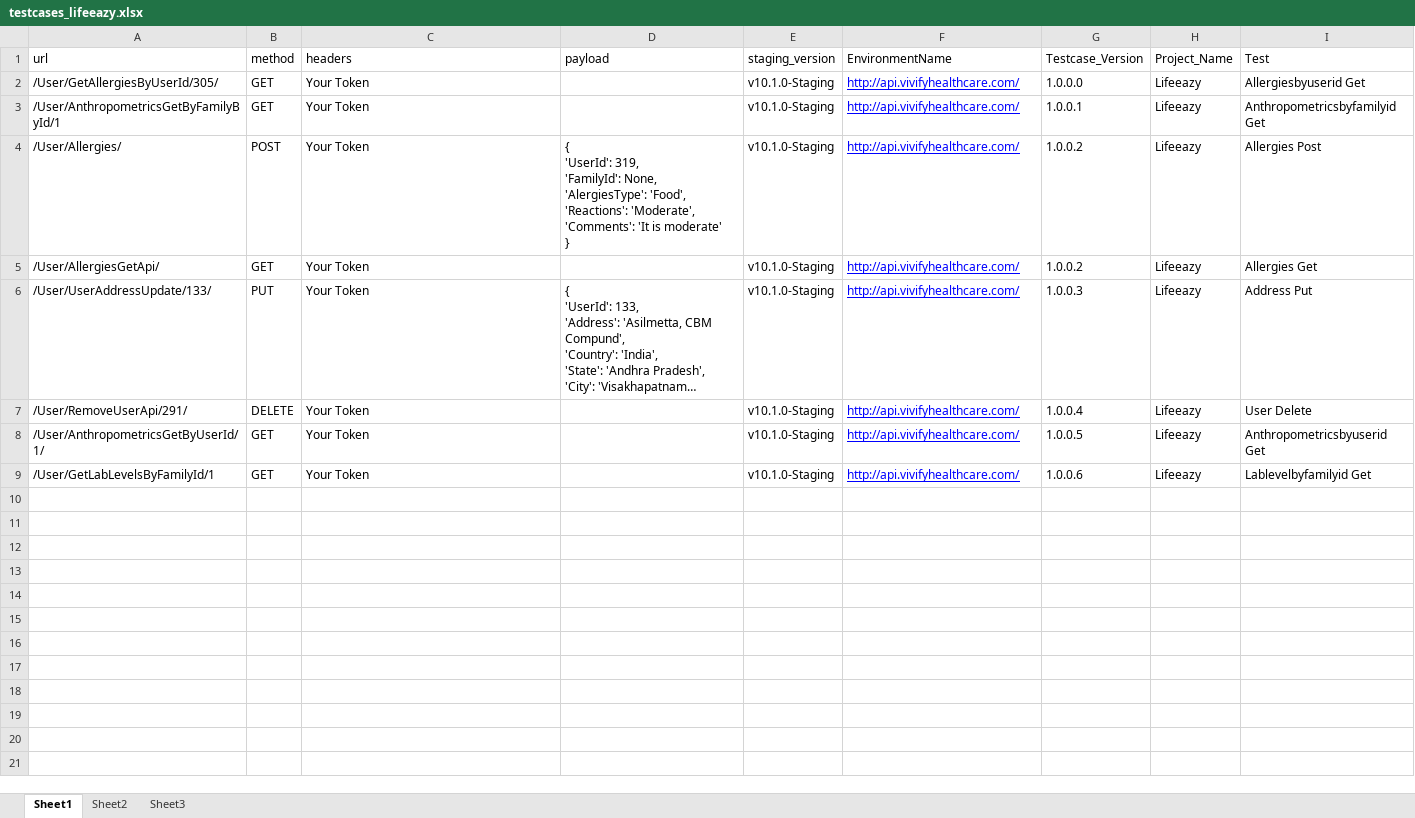
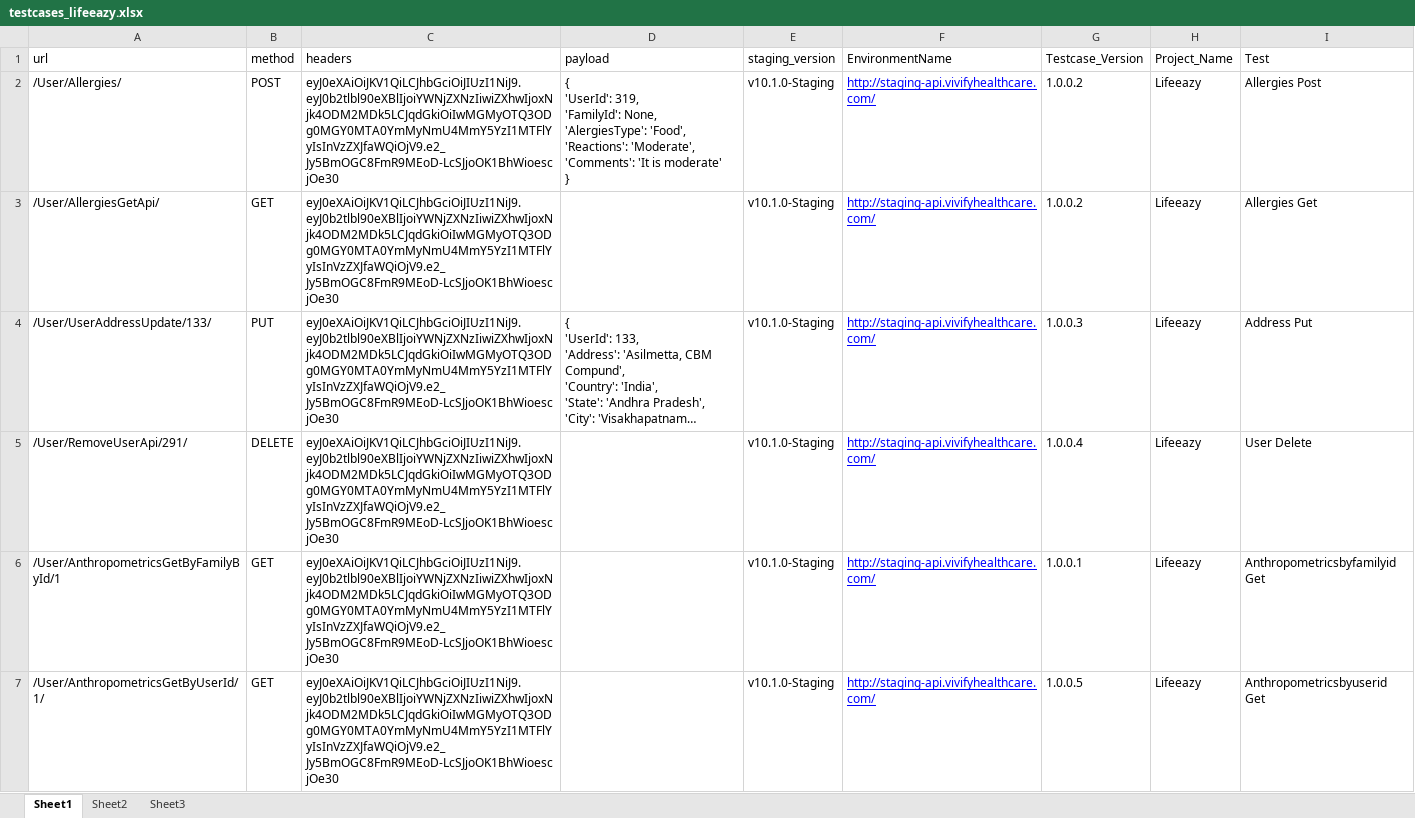
Before and after one commit to SajixInc/Playwright_API_Testing, an Excel workbook: POC/poc_automation/testcases_lifeeazy.xlsx, sheet Sheet1, drawn as a sheet; long unchanged cells end in …; values as stored, in another font and other column widths than the file's, no borders; removed rows and columns are numbered as before the commit, all else as after; the diff names each change by its address in the sheet, - before the commit and + after, or states it on an @@ line.

```diff
--- a/POC/poc_automation/testcases_lifeeazy.xlsx (sheet Sheet1)
+++ b/POC/poc_automation/testcases_lifeeazy.xlsx (sheet Sheet1)
-row 2: /User/GetAllergiesByUserId/305/ | GET | Your Token |  | v10.1.0-Staging | http://api.vivifyhealthcare.com/ | 1.0.0.0 | Lifeeazy | Allergiesbyuserid Get
-row 3: /User/AnthropometricsGetByFamilyById/1 | GET | Your Token |  | v10.1.0-Staging | http://api.vivifyhealthcare.com/ | 1.0.0.1 | Lifeeazy | Anthropometricsbyfamilyid Get
-C2:C5 (headers): Your Token
+C2:C5 (headers): eyJ0eXAiOiJKV1QiLCJhbGciOiJIUzI1NiJ9.eyJ0b2tlbl90eXBlIjoiYWNjZXNzIiwiZXhwIjoxNjk4ODM2MDk5LCJqdGkiOiIwMGMyOTQ3ODg0MGY0MTA0YmMyNmU4MmY5YzI1MTFlYyIsInVzZXJfaWQiOjV9.e2_Jy5BmOGC8FmR9MEoD-LcSJjoOK1BhWioescjOe30
-F2:F5 (EnvironmentName): http://api.vivifyhealthcare.com/
+F2:F5 (EnvironmentName): http://staging-api.vivifyhealthcare.com/
+row 6: /User/AnthropometricsGetByFamilyById/1 | GET | eyJ0eXAiOiJKV1QiLCJhbGciOiJIUzI1NiJ9.eyJ0b2tlbl90eXBlIjoiYWNjZXNzIiwiZXhwIjoxNjk4ODM2MDk5LCJqdGkiOiIwMGMyOTQ3ODg0MGY0MTA0YmMyNmU4MmY5YzI1MTFlYyIsInVzZXJfaWQiOjV9.e2_Jy5BmOGC8FmR9MEoD-LcSJjoOK1BhWioescjOe30 |  | v10.1.0-Staging | http://staging-api.vivifyhealthcare.com/ | 1.0.0.1 | Lifeeazy | Anthropometricsbyfamilyid Get
-C7 (headers): Your Token
+C7 (headers): eyJ0eXAiOiJKV1QiLCJhbGciOiJIUzI1NiJ9.eyJ0b2tlbl90eXBlIjoiYWNjZXNzIiwiZXhwIjoxNjk4ODM2MDk5LCJqdGkiOiIwMGMyOTQ3ODg0MGY0MTA0YmMyNmU4MmY5YzI1MTFlYyIsInVzZXJfaWQiOjV9.e2_Jy5BmOGC8FmR9MEoD-LcSJjoOK1BhWioescjOe30
-F7 (EnvironmentName): http://api.vivifyhealthcare.com/
+F7 (EnvironmentName): http://staging-api.vivifyhealthcare.com/
-row 9: /User/GetLabLevelsByFamilyId/1 | GET | Your Token |  | v10.1.0-Staging | http://api.vivifyhealthcare.com/ | 1.0.0.6 | Lifeeazy | Lablevelbyfamilyid Get
```
Also changed, not shown: POC/poc_automation/testcases_Ivin.xlsx, 11 other files.
